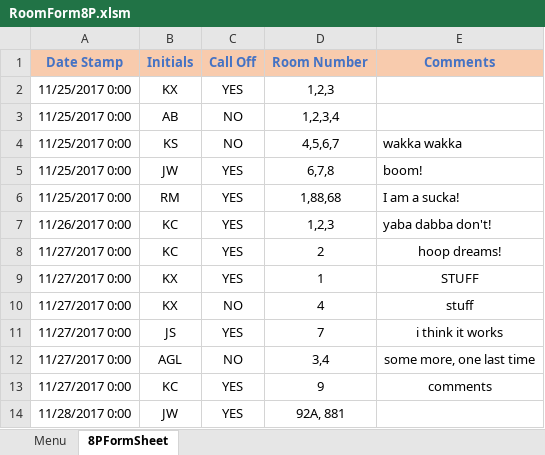
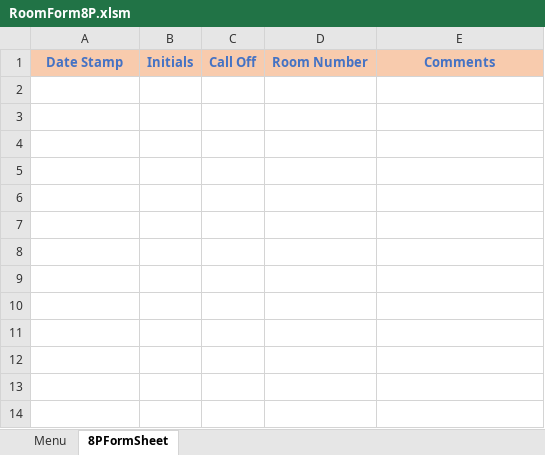
Before and after one commit to andersonjackson-ttc/Roper, an Excel workbook: spreadsheets/RoomForm8P.xlsm, sheet 8PFormSheet, drawn as a sheet; values as stored, in another font and other column widths than the file's, no borders; charts and pictures not drawn; the diff names each change by its address in the sheet, - before the commit and + after, or states it on an @@ line.

```diff
--- a/spreadsheets/RoomForm8P.xlsm (sheet 8PFormSheet)
+++ b/spreadsheets/RoomForm8P.xlsm (sheet 8PFormSheet)
-row 2: 11/25/2017 0:00 | KX | YES | 1,2,3
-row 3: 11/25/2017 0:00 | AB | NO | 1,2,3,4
-row 4: 11/25/2017 0:00 | KS | NO | 4,5,6,7 | wakka wakka
-row 5: 11/25/2017 0:00 | JW | YES | 6,7,8 | boom!
-row 6: 11/25/2017 0:00 | RM | YES | 1,88,68 | I am a sucka!
-row 7: 11/26/2017 0:00 | KC | YES | 1,2,3 | yaba dabba don't!
-row 8: 11/27/2017 0:00 | KC | YES | 2 | hoop dreams!
-row 9: 11/27/2017 0:00 | KX | YES | 1 | STUFF
-row 10: 11/27/2017 0:00 | KX | NO | 4 | stuff
-row 11: 11/27/2017 0:00 | JS | YES | 7 | i think it works
-row 12: 11/27/2017 0:00 | AGL | NO | 3,4 | some more, one last time
-row 13: 11/27/2017 0:00 | KC | YES | 9 | comments
-row 14: 11/28/2017 0:00 | JW | YES | 92A, 881
```
Also changed, not shown: sheet Menu, hidden cells, spreadsheets/Communicator.xlsx, spreadsheets/RoomForm3P.xlsm, 5 other files.
